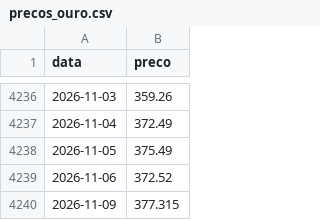
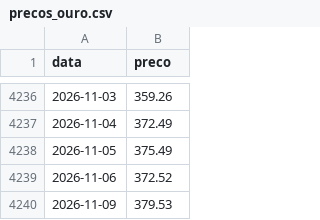
Before and after one commit to mickemanella-web/Ouro-tracker, a CSV file: precos_ouro.csv, drawn as a sheet; only a part is shown, gaps mark what is left out.

Commit message:
Atualiza preços do ouro

```diff
--- a/precos_ouro.csv
+++ b/precos_ouro.csv
@@ -4239,2 +4239,2 @@ data,preco
 2026-11-06,372.52
-2026-11-09,377.315
+2026-11-09,379.53
```
